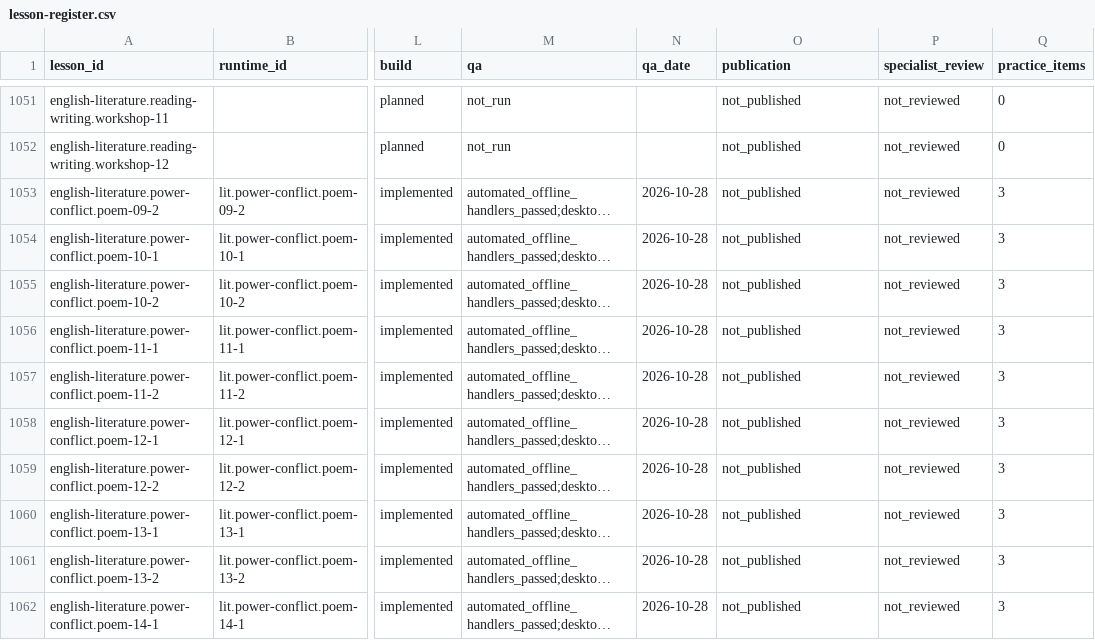
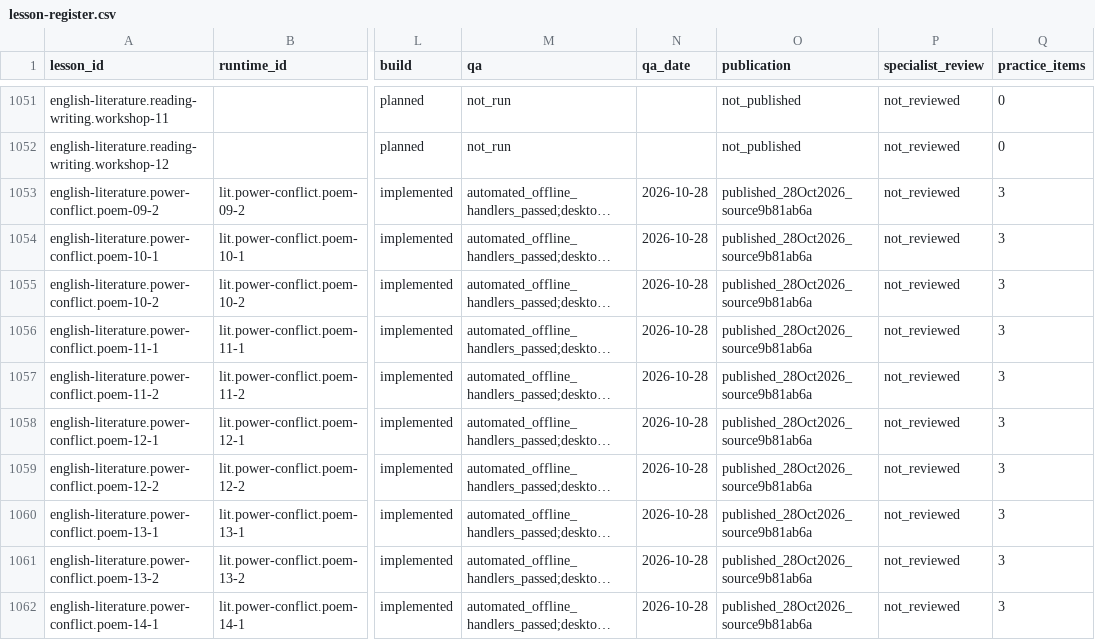
Before and after one commit to adamscourfield/crashcourse, a CSV file: curriculum/lesson-register.csv, drawn as a sheet; only a part is shown, gaps mark what is left out; long unchanged cells end in …; the diff names each change by its address in the sheet, - before the commit and + after, or states it on an @@ line.

Commit message:
Record verified Literature batch eight publication

```diff
--- a/curriculum/lesson-register.csv
+++ b/curriculum/lesson-register.csv
-O1053:O1062 (publication): not_published
+O1053:O1062 (publication): published_28Oct2026_source9b81ab6a
```
Also changed, not shown: curriculum/topic-register.csv, 3 other files.
